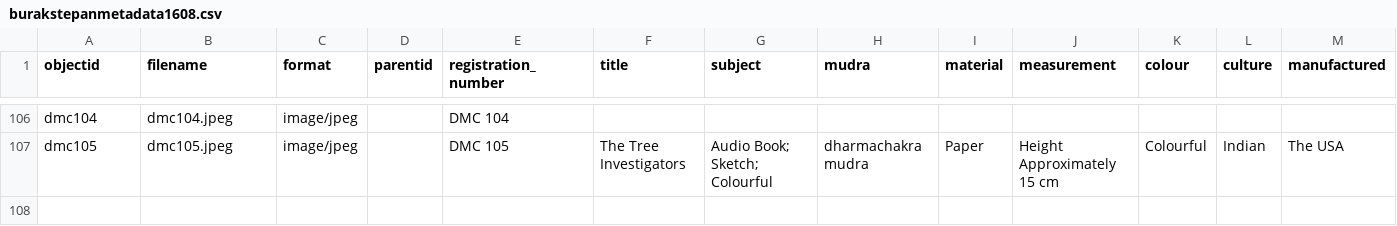
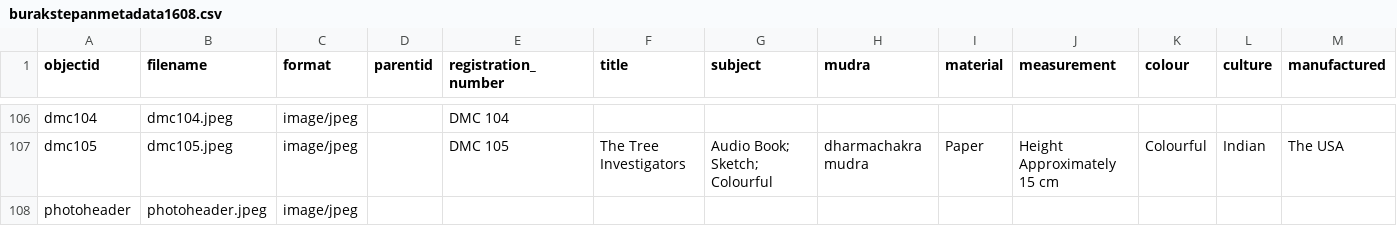
Before and after one commit to ceresdigaproject/economicorsacred1, a CSV file: _data/burakstepanmetadata1608.csv, drawn as a sheet; only a part is shown, gaps mark what is left out; rows hold the shown columns only; the diff names each change by its address in the sheet, - before the commit and + after, or states it on an @@ line.

Commit message:
Update burakstepanmetadata1608.csv

```diff
--- a/_data/burakstepanmetadata1608.csv
+++ b/_data/burakstepanmetadata1608.csv
+row 108: photoheader | photoheader.jpeg | image/jpeg
```
